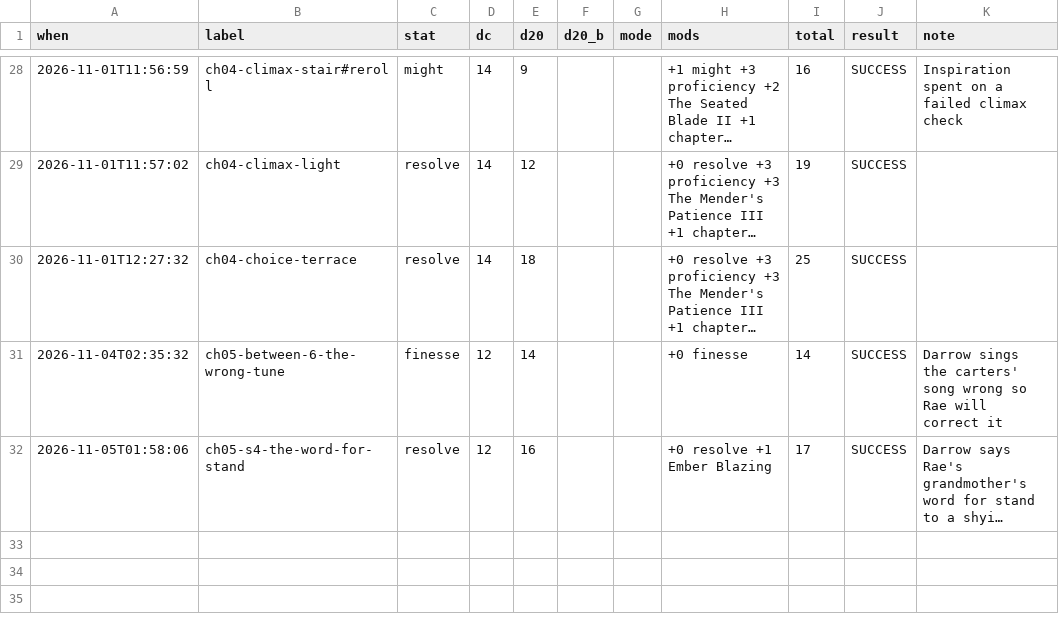
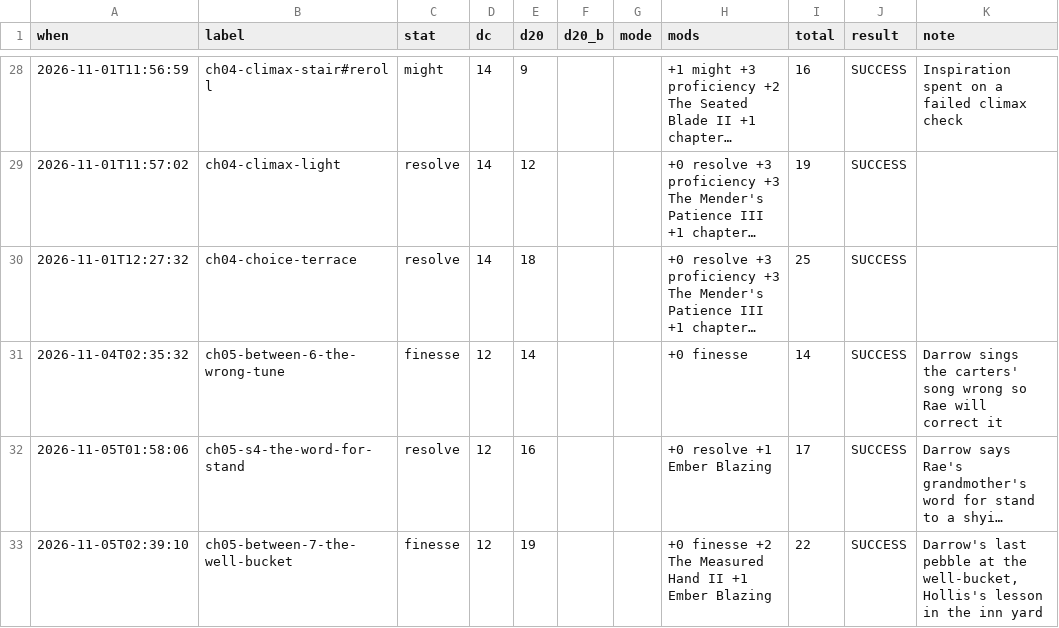
Before and after one commit to bro2jo/leyenda, a CSV file: saga/state/rolls.csv, drawn as a sheet; only a part is shown, gaps mark what is left out; long unchanged cells end in …; the diff names each change by its address in the sheet, - before the commit and + after, or states it on an @@ line.

```diff
--- a/saga/state/rolls.csv
+++ b/saga/state/rolls.csv
+row 33: 2026-11-05T02:39:10 | ch05-between-7-the-well-bucket | finesse | 12 | 19 |  |  | +0 finesse +2 The Measured Hand II +1 Ember Blazing | 22 | SUCCESS | Darrow's last pebble at the well-bucket, Hollis's lesson in the inn yard
```
Also changed, not shown: 24 other files.
